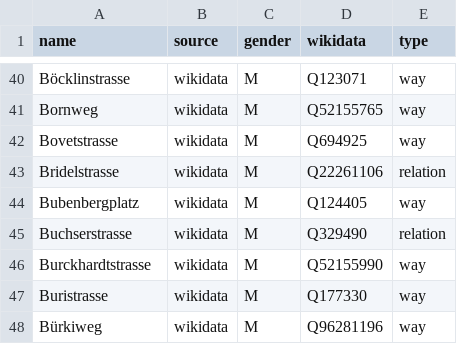
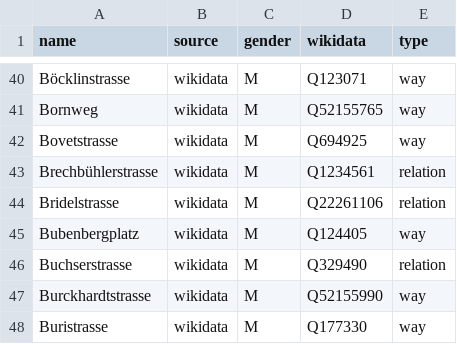
Before and after one commit to EqualStreetNames/equalstreetnames-bern, a CSV file: data/gender.csv, drawn as a sheet; only a part is shown, gaps mark what is left out; the shorter side is filled out with more unchanged rows; the diff names each change by its address in the sheet, - before the commit and + after, or states it on an @@ line.

```diff
--- a/data/gender.csv
+++ b/data/gender.csv
+row 43: Brechbühlerstrasse | wikidata | M | Q1234561 | relation
```
Also changed, not shown: data/other.csv, 3 other files.
